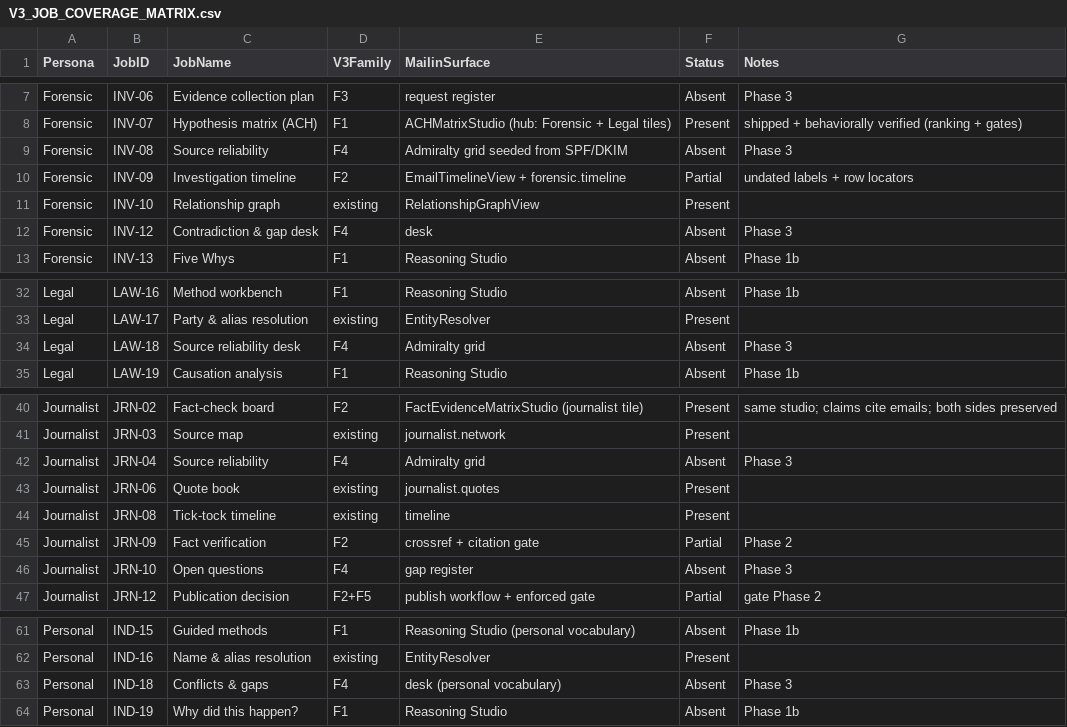
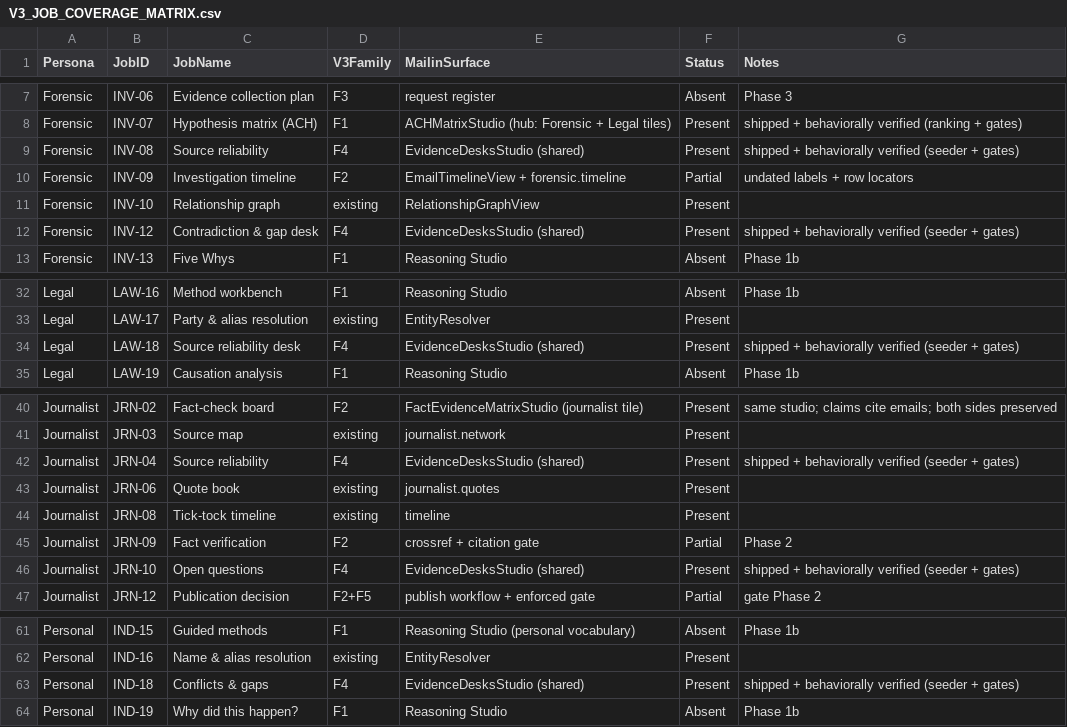
Before and after one commit to sasmalgiri/mailin, a CSV file: V3_JOB_COVERAGE_MATRIX.csv, drawn as a sheet; only a part is shown, gaps mark what is left out.

```diff
--- a/V3_JOB_COVERAGE_MATRIX.csv
+++ b/V3_JOB_COVERAGE_MATRIX.csv
@@ -8,6 +8,6 @@ Forensic,INV-06,Evidence collection plan,F3,request register,Absent,Phase 3
 Forensic,INV-07,Hypothesis matrix (ACH),F1,ACHMatrixStudio (hub: Forensic + Legal tiles),Present,shipped + behaviorally verified (ranking + gates)
-Forensic,INV-08,Source reliability,F4,Admiralty grid seeded from SPF/DKIM,Absent,Phase 3
+Forensic,INV-08,Source reliability,F4,EvidenceDesksStudio (shared),Present,shipped + behaviorally verified (seeder + gates)
 Forensic,INV-09,Investigation timeline,F2,EmailTimelineView + forensic.timeline,Partial,undated labels + row locators
 Forensic,INV-10,Relationship graph,existing,RelationshipGraphView,Present,
-Forensic,INV-12,Contradiction & gap desk,F4,desk,Absent,Phase 3
+Forensic,INV-12,Contradiction & gap desk,F4,EvidenceDesksStudio (shared),Present,shipped + behaviorally verified (seeder + gates)
 Forensic,INV-13,Five Whys,F1,Reasoning Studio,Absent,Phase 1b
@@ -33,3 +33,3 @@ Legal,LAW-16,Method workbench,F1,Reasoning Studio,Absent,Phase 1b
 Legal,LAW-17,Party & alias resolution,existing,EntityResolver,Present,
-Legal,LAW-18,Source reliability desk,F4,Admiralty grid,Absent,Phase 3
+Legal,LAW-18,Source reliability desk,F4,EvidenceDesksStudio (shared),Present,shipped + behaviorally verified (seeder + gates)
 Legal,LAW-19,Causation analysis,F1,Reasoning Studio,Absent,Phase 1b
@@ -41,3 +41,3 @@ Journalist,JRN-02,Fact-check board,F2,FactEvidenceMatrixStudio (journalist tile)
 Journalist,JRN-03,Source map,existing,journalist.network,Present,
-Journalist,JRN-04,Source reliability,F4,Admiralty grid,Absent,Phase 3
+Journalist,JRN-04,Source reliability,F4,EvidenceDesksStudio (shared),Present,shipped + behaviorally verified (seeder + gates)
 Journalist,JRN-06,Quote book,existing,journalist.quotes,Present,
@@ -45,3 +45,3 @@ Journalist,JRN-08,Tick-tock timeline,existing,timeline,Present,
 Journalist,JRN-09,Fact verification,F2,crossref + citation gate,Partial,Phase 2
-Journalist,JRN-10,Open questions,F4,gap register,Absent,Phase 3
+Journalist,JRN-10,Open questions,F4,EvidenceDesksStudio (shared),Present,shipped + behaviorally verified (seeder + gates)
 Journalist,JRN-12,Publication decision,F2+F5,publish workflow + enforced gate,Partial,gate Phase 2
@@ -62,3 +62,3 @@ Personal,IND-15,Guided methods,F1,Reasoning Studio (personal vocabulary),Absent,
 Personal,IND-16,Name & alias resolution,existing,EntityResolver,Present,
-Personal,IND-18,Conflicts & gaps,F4,desk (personal vocabulary),Absent,Phase 3
+Personal,IND-18,Conflicts & gaps,F4,EvidenceDesksStudio (shared),Present,shipped + behaviorally verified (seeder + gates)
 Personal,IND-19,Why did this happen?,F1,Reasoning Studio,Absent,Phase 1b
```
Also changed, not shown: 4 other files.
